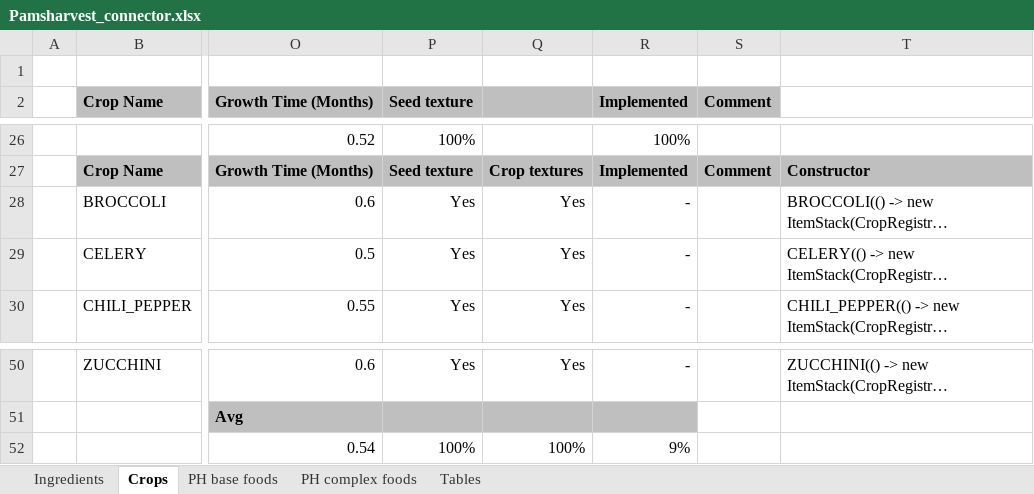
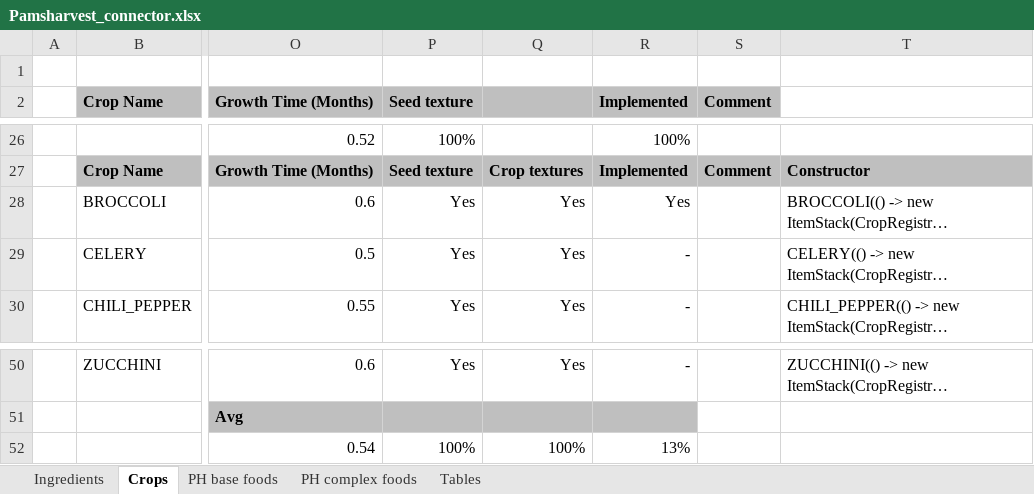
Before and after one commit to Lebeg134/TFC-PH_Compat, an Excel workbook: Pamsharvest_connector.xlsx, sheet Crops, drawn as a sheet; only a part is shown, gaps mark what is left out; long unchanged cells end in …; values as stored, in another font and other column widths than the file's, no borders; conditional formats not drawn; the diff names each change by its address in the sheet, - before the commit and + after, or states it on an @@ line.

Commit message:
Added broccoli and made spice a cross model crop

```diff
--- a/Pamsharvest_connector.xlsx (sheet Crops)
+++ b/Pamsharvest_connector.xlsx (sheet Crops)
-R28 (Implemented): -
+R28 (Implemented): Yes
-R52 (Implemented): 9%
+R52 (Implemented): 13%
```
Also changed, not shown: 4 other files.
